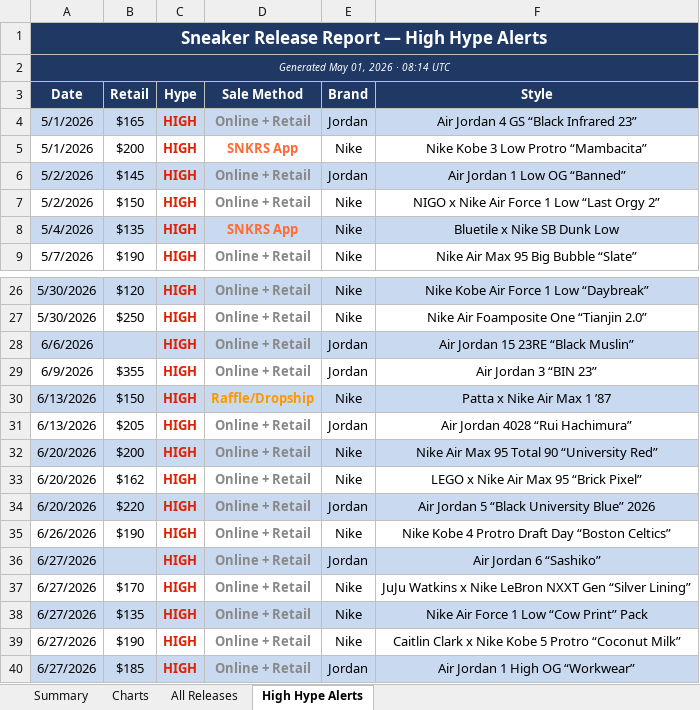
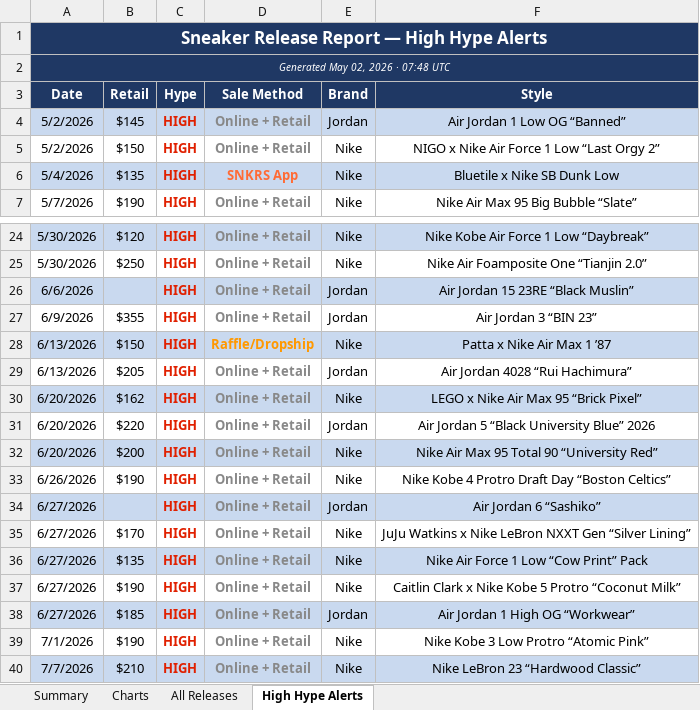
Before and after one commit to lordnader2002-sudo/Shoe-Tracker-v2, an Excel workbook: docs/data/sneaker_releases.xlsx, sheet High Hype Alerts, drawn as a sheet; only a part is shown, gaps mark what is left out; the shorter side is filled out with more unchanged rows; values as stored, in another font and other column widths than the file's, no borders; removed rows and columns are numbered as before the commit, all else as after; the diff names each change by its address in the sheet, - before the commit and + after, or states it on an @@ line.

```diff
--- a/docs/data/sneaker_releases.xlsx (sheet High Hype Alerts)
+++ b/docs/data/sneaker_releases.xlsx (sheet High Hype Alerts)
-A2 (Date): Generated May 01, 2026 · 08:14 UTC
+A2 (Date): Generated May 02, 2026 · 07:48 UTC
-row 4: 5/1/2026 | $165 | HIGH | Online + Retail | Jordan | Air Jordan 4 GS “Black Infrared 23”
-row 5: 5/1/2026 | $200 | HIGH | SNKRS App | Nike | Nike Kobe 3 Low Protro “Mambacita”
-A30:F30 fill: none
+A30:F30 fill: #C9D9EF
-A31:F31 fill: #C9D9EF
+A31:F31 fill: none
```
Also changed, not shown: sheet Summary, sheet All Releases, sheet Charts, charts or pictures, reports/sneaker_releases.xlsx, 1 other file.
